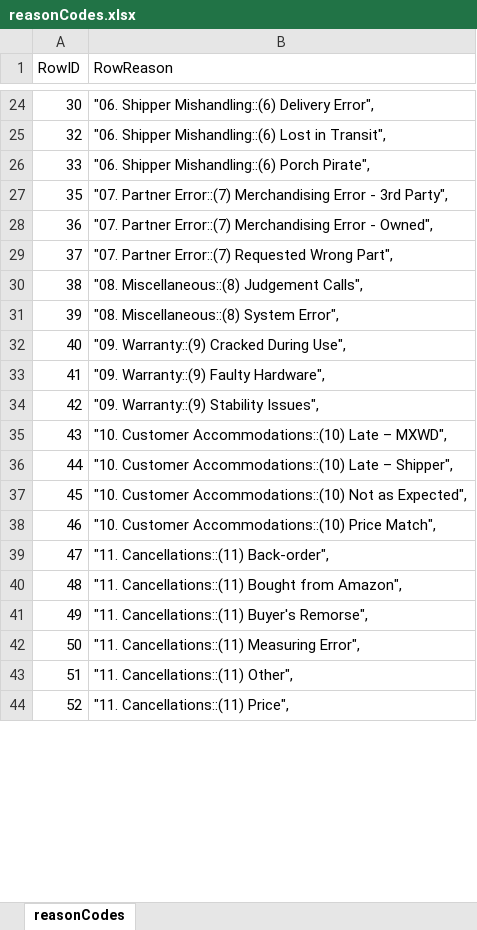
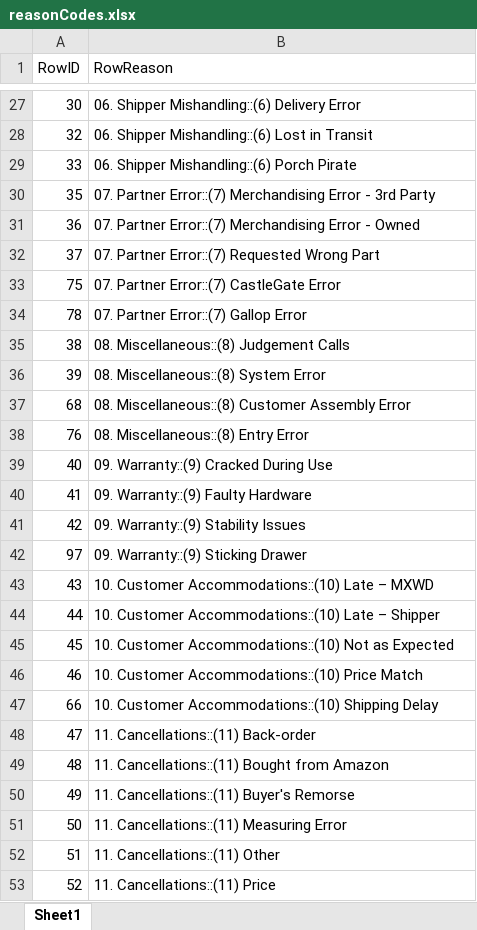
Before and after one commit to ian-dudderar/AzureFunctions, an Excel workbook: func-concatenation-tool/public/reasonCodes.xlsx, sheet Sheet1, drawn as a sheet; only a part is shown, gaps mark what is left out; values as stored, in another font and other column widths than the file's, no borders; addresses are those after the commit; the diff covers the shown part only; the diff names each change by its address in the sheet, - before the commit and + after, or states it on an @@ line.

Commit message:
Reason code Changes

```diff
--- a/func-concatenation-tool/public/reasonCodes.xlsx (sheet Sheet1)
+++ b/func-concatenation-tool/public/reasonCodes.xlsx (sheet Sheet1)
-sheet tab: reasonCodes
+sheet tab: Sheet1
-B27 (RowReason): "06. Shipper Mishandling::(6) Delivery Error",
+B27 (RowReason): 06. Shipper Mishandling::(6) Delivery Error
-B28 (RowReason): "06. Shipper Mishandling::(6) Lost in Transit",
+B28 (RowReason): 06. Shipper Mishandling::(6) Lost in Transit
-B29 (RowReason): "06. Shipper Mishandling::(6) Porch Pirate",
+B29 (RowReason): 06. Shipper Mishandling::(6) Porch Pirate
-B30 (RowReason): "07. Partner Error::(7) Merchandising Error - 3rd Party",
+B30 (RowReason): 07. Partner Error::(7) Merchandising Error - 3rd Party
-B31 (RowReason): "07. Partner Error::(7) Merchandising Error - Owned",
+B31 (RowReason): 07. Partner Error::(7) Merchandising Error - Owned
-B32 (RowReason): "07. Partner Error::(7) Requested Wrong Part",
+B32 (RowReason): 07. Partner Error::(7) Requested Wrong Part
+row 33: 75 | 07. Partner Error::(7) CastleGate Error
+row 34: 78 | 07. Partner Error::(7) Gallop Error
-B35 (RowReason): "08. Miscellaneous::(8) Judgement Calls",
+B35 (RowReason): 08. Miscellaneous::(8) Judgement Calls
-B36 (RowReason): "08. Miscellaneous::(8) System Error",
+B36 (RowReason): 08. Miscellaneous::(8) System Error
+row 37: 68 | 08. Miscellaneous::(8) Customer Assembly Error
+row 38: 76 | 08. Miscellaneous::(8) Entry Error
-B39 (RowReason): "09. Warranty::(9) Cracked During Use",
+B39 (RowReason): 09. Warranty::(9) Cracked During Use
-B40 (RowReason): "09. Warranty::(9) Faulty Hardware",
+B40 (RowReason): 09. Warranty::(9) Faulty Hardware
-B41 (RowReason): "09. Warranty::(9) Stability Issues",
+B41 (RowReason): 09. Warranty::(9) Stability Issues
+row 42: 97 | 09. Warranty::(9) Sticking Drawer
-B43 (RowReason): "10. Customer Accommodations::(10) Late – MXWD",
+B43 (RowReason): 10. Customer Accommodations::(10) Late – MXWD
-B44 (RowReason): "10. Customer Accommodations::(10) Late – Shipper",
+B44 (RowReason): 10. Customer Accommodations::(10) Late – Shipper
-B45 (RowReason): "10. Customer Accommodations::(10) Not as Expected",
+B45 (RowReason): 10. Customer Accommodations::(10) Not as Expected
-B46 (RowReason): "10. Customer Accommodations::(10) Price Match",
+B46 (RowReason): 10. Customer Accommodations::(10) Price Match
+row 47: 66 | 10. Customer Accommodations::(10) Shipping Delay
-B48 (RowReason): "11. Cancellations::(11) Back-order",
+B48 (RowReason): 11. Cancellations::(11) Back-order
-B49 (RowReason): "11. Cancellations::(11) Bought from Amazon",
+B49 (RowReason): 11. Cancellations::(11) Bought from Amazon
-B50 (RowReason): "11. Cancellations::(11) Buyer's Remorse",
+B50 (RowReason): 11. Cancellations::(11) Buyer's Remorse
-B51 (RowReason): "11. Cancellations::(11) Measuring Error",
+B51 (RowReason): 11. Cancellations::(11) Measuring Error
-B52 (RowReason): "11. Cancellations::(11) Other",
+B52 (RowReason): 11. Cancellations::(11) Other
-B53 (RowReason): "11. Cancellations::(11) Price",
+B53 (RowReason): 11. Cancellations::(11) Price
```
Also changed, not shown: 21 added rows, 22 removed rows and 36 edited cells elsewhere in this sheet, 1 other file.
